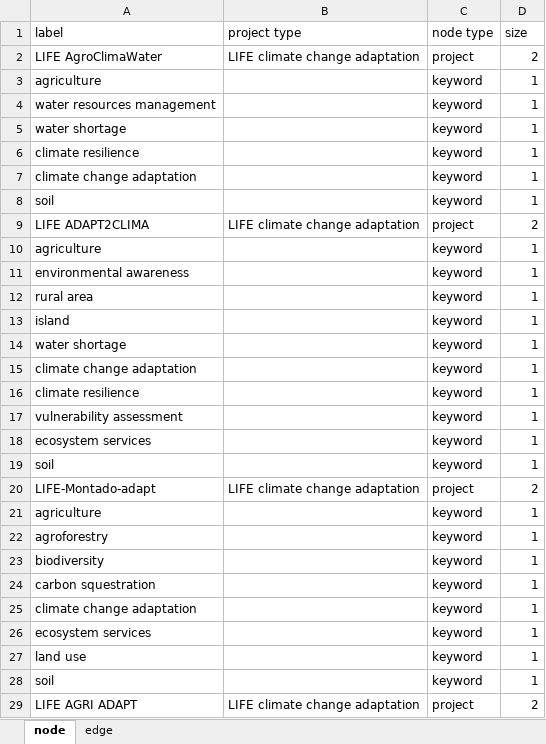
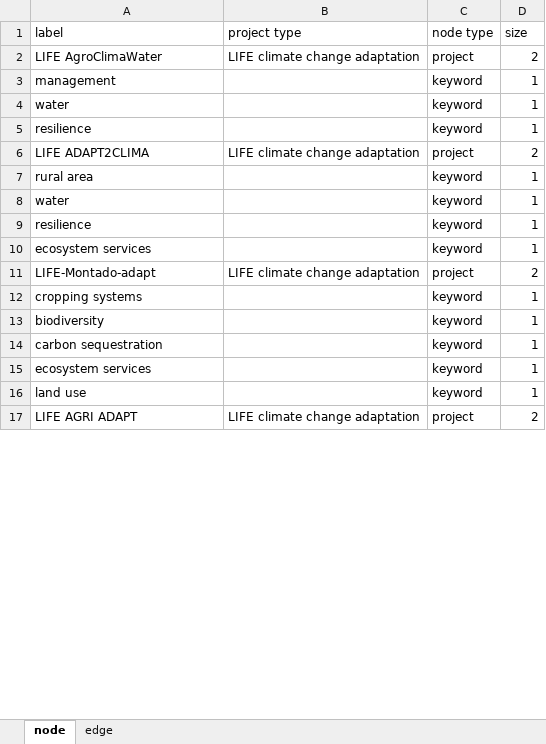
Before and after one commit to climasoma/wp1, an Excel workbook: network-map.xlsx, sheet node, drawn as a sheet; only a part is shown; values as stored, in another font and other column widths than the file's, no borders; removed rows and columns are numbered as before the commit, all else as after; the diff covers the shown part only; the diff names each change by its address in the sheet, - before the commit and + after, or states it on an @@ line.

```diff
--- a/network-map.xlsx (sheet node)
+++ b/network-map.xlsx (sheet node)
-row 3: agriculture |  | keyword | 1
-A3 (label): water resources management
+A3 (label): management
-A4 (label): water shortage
+A4 (label): water
-A5 (label): climate resilience
+A5 (label): resilience
-row 7: climate change adaptation |  | keyword | 1
-row 8: soil |  | keyword | 1
-row 10: agriculture |  | keyword | 1
-row 11: environmental awareness |  | keyword | 1
-row 13: island |  | keyword | 1
-A8 (label): water shortage
+A8 (label): water
-row 15: climate change adaptation |  | keyword | 1
-A9 (label): climate resilience
+A9 (label): resilience
-row 17: vulnerability assessment |  | keyword | 1
-row 19: soil |  | keyword | 1
-row 21: agriculture |  | keyword | 1
-A12 (label): agroforestry
+A12 (label): cropping systems
-A14 (label): carbon squestration
+A14 (label): carbon sequestration
-row 25: climate change adaptation |  | keyword | 1
-row 28: soil |  | keyword | 1
```
Also changed, not shown: 4 added rows, 167 removed rows, 11 moved rows and 73 edited cells elsewhere in this sheet, sheet edge, 2 other files.
